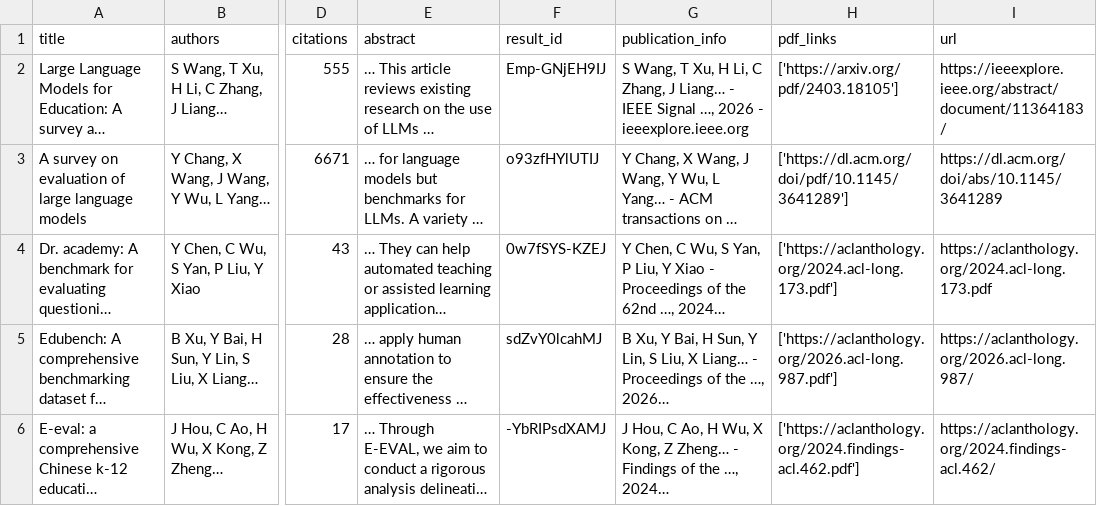
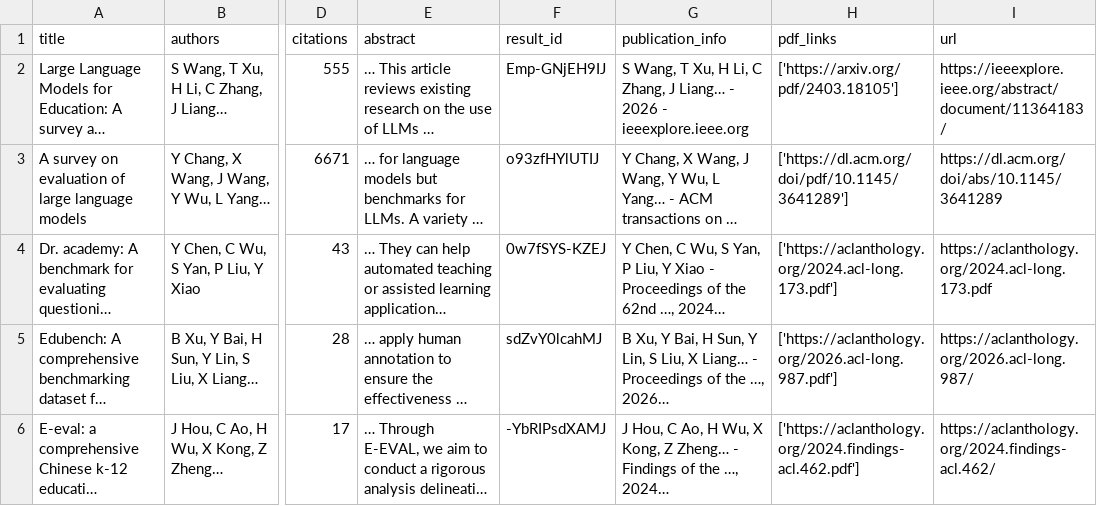
Before and after one commit to yudonald999-sys/cc-eval, a CSV file: report/lit/llm_eval_edu.csv, drawn as a sheet; only a part is shown, gaps mark what is left out; long unchanged cells end in …; the diff names each change by its address in the sheet, - before the commit and + after, or states it on an @@ line.

```diff
--- a/report/lit/llm_eval_edu.csv
+++ b/report/lit/llm_eval_edu.csv
-G2 (publication_info): …Liang… - IEEE Signal …, 2026 -…
+G2 (publication_info): …Liang… - 2026 -…
```
Also changed, not shown: report/lit/aes_validity.csv, report/lit/chinese_readability.csv, 25 other files.
